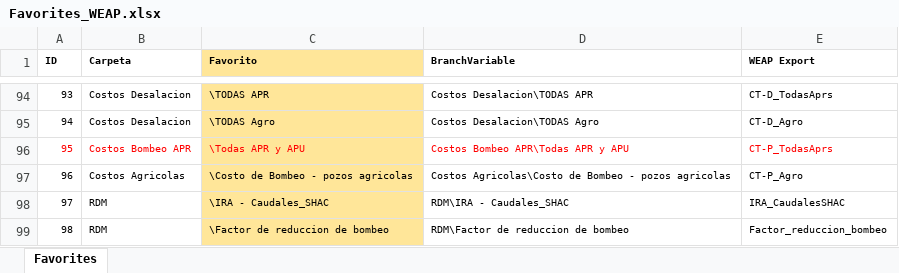
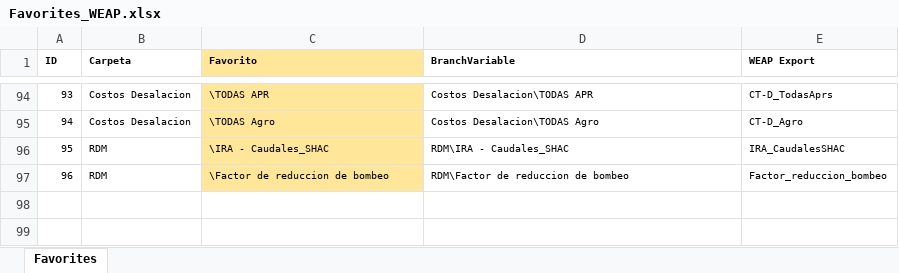
Before and after one commit to milocortes/WEAP_vagrant_multimachine, an Excel workbook: src/datos/Favorites_WEAP.xlsx, sheet Favorites, drawn as a sheet; only a part is shown, gaps mark what is left out; values as stored, in another font and other column widths than the file's, no borders; removed rows and columns are numbered as before the commit, all else as after; the diff names each change by its address in the sheet, - before the commit and + after, or states it on an @@ line.

```diff
--- a/src/datos/Favorites_WEAP.xlsx (sheet Favorites)
+++ b/src/datos/Favorites_WEAP.xlsx (sheet Favorites)
-row 96: 95 | Costos Bombeo APR | \Todas APR y APU | Costos Bombeo APR\Todas APR y APU | CT-P_TodasAprs
-row 97: 96 | Costos Agricolas | \Costo de Bombeo - pozos agricolas | Costos Agricolas\Costo de Bombeo - pozos agricolas | CT-P_Agro
@@ column A (ID) renumbered from row 96 down @@
```
Also changed, not shown: formulas that keep their value, 1 other file.
